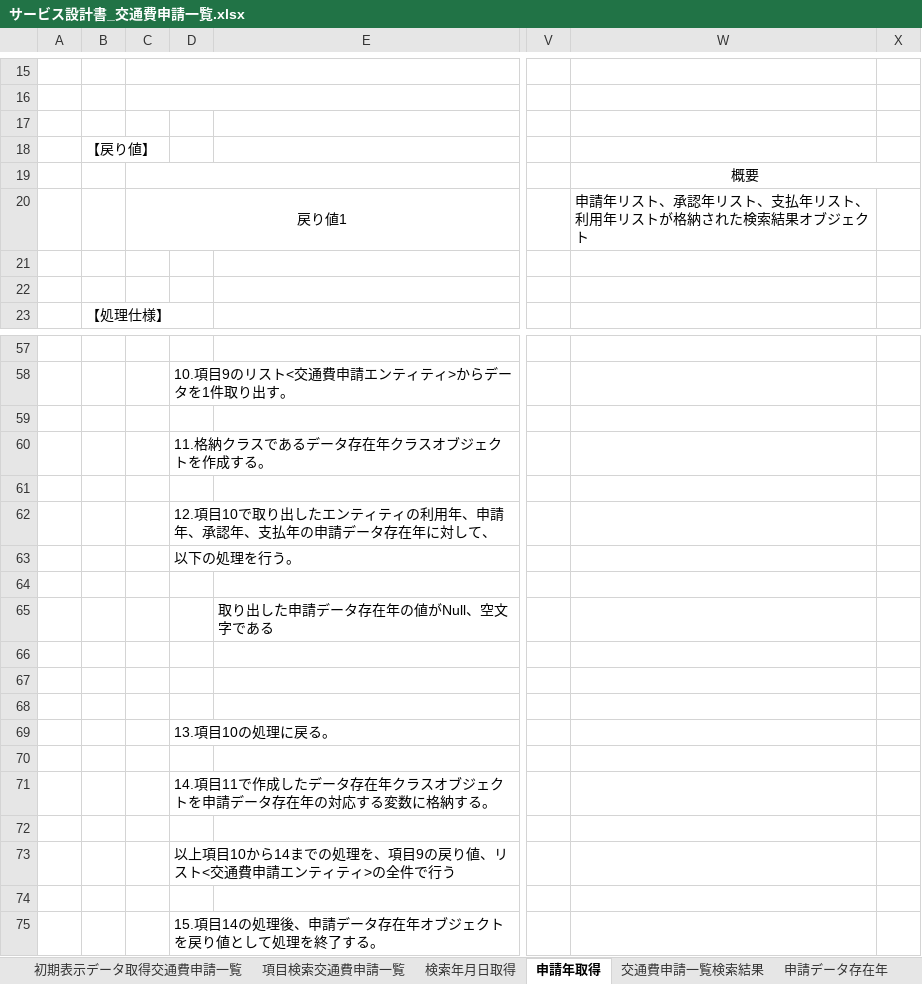
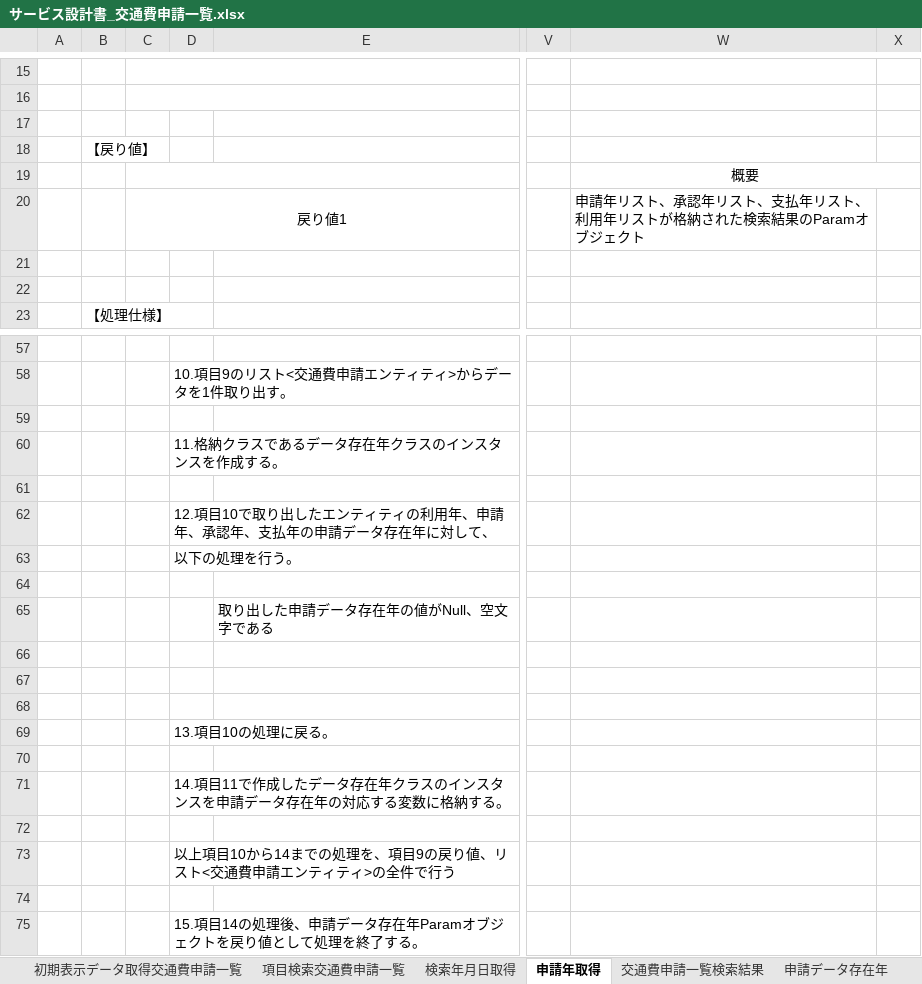
Before and after one commit to aug-ks/Internal-System-Development-2024, an Excel workbook: 交通費申請一覧機能/設計書/サービス設計書_交通費申請一覧.xlsx, sheet 申請年取得, drawn as a sheet; only a part is shown, gaps mark what is left out; values as stored, in another font and other column widths than the file's, no borders; the diff names each change by its address in the sheet, - before the commit and + after, or states it on an @@ line.

```diff
--- a/交通費申請一覧機能/設計書/サービス設計書_交通費申請一覧.xlsx (sheet 申請年取得)
+++ b/交通費申請一覧機能/設計書/サービス設計書_交通費申請一覧.xlsx (sheet 申請年取得)
-W20: …検索結果オブジェ…
+W20: …検索結果のParamオブジェ…
-D60: 11.格納クラスであるデータ存在年クラスオブジェクトを作成する。
+D60: 11.格納クラスであるデータ存在年クラスのインスタンスを作成する。
-D71: …年クラスオブジェクトを申請デ…
+D71: …年クラスのインスタンスを申請デ…
-D75: 15.項目14の処理後、申請データ存在年オブジェクトを戻り値として処理を終了する。
+D75: 15.項目14の処理後、申請データ存在年Paramオブジェクトを戻り値として処理を終了する。
```
Also changed, not shown: sheet 初期表示データ取得交通費申請一覧, sheet 項目検索交通費申請一覧, 交通費申請一覧機能/s-augDBテーブル定義書_新フォーマット対応版(0904_修正).xlsx, 交通費申請一覧機能/設計書/コントローラー設計書_交通費申請一覧画面.xlsx, 2 other files.
